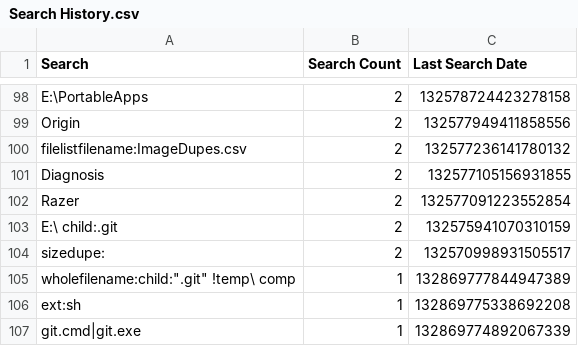
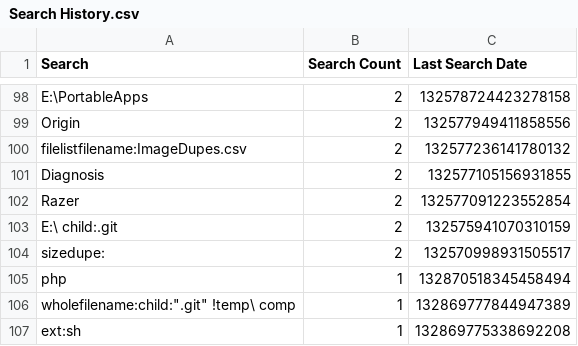
Before and after one commit to perXautomatik/EverythingSettings, a CSV file: Search History.csv, drawn as a sheet; only a part is shown, gaps mark what is left out; the shorter side is filled out with more unchanged rows.

```diff
--- a/Search History.csv
+++ b/Search History.csv
@@ -104,2 +104,3 @@ Search,Search Count,Last Search Date
 "sizedupe:",2,132570998931505517
+"php",1,132870518345458494
 "wholefilename:child:"".git"" !temp\ comp",1,132869777844947389
```
Also changed, not shown: 2 other files.
